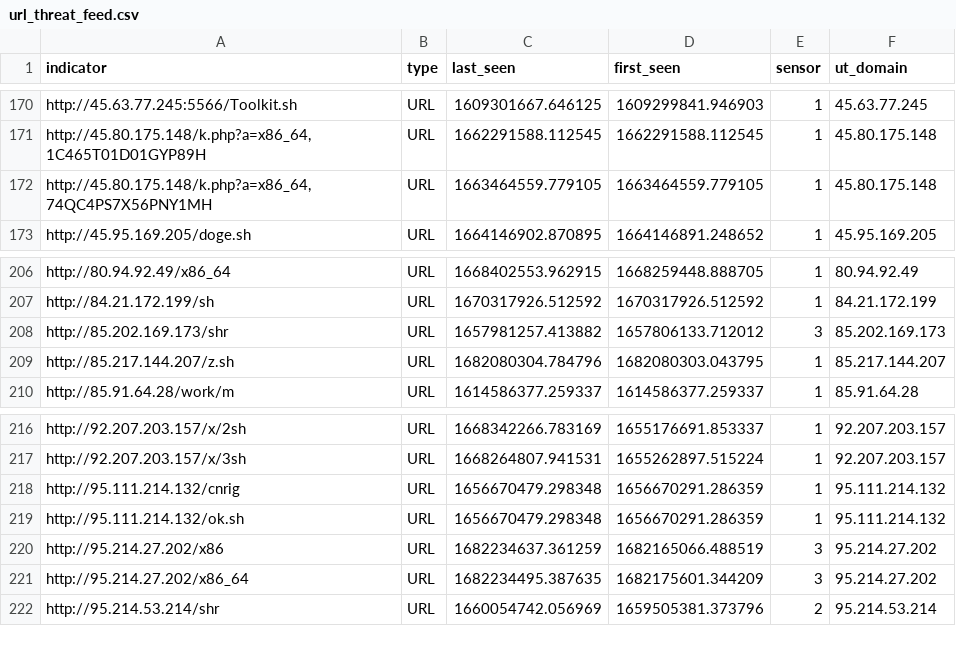
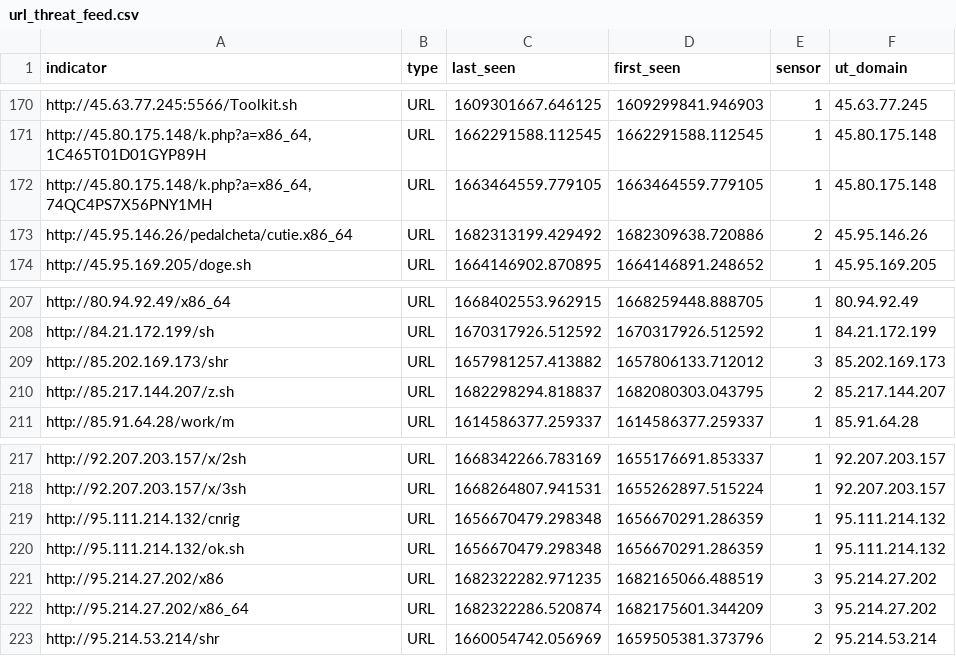
Before and after one commit to tankmek/threatfeed, a CSV file: url_threat_feed.csv, drawn as a sheet; only a part is shown, gaps mark what is left out.

Commit message:
automated URL feed update

```diff
--- a/url_threat_feed.csv
+++ b/url_threat_feed.csv
@@ -172,2 +172,3 @@ indicator,type,"last_seen","first_seen",sensor,"ut_domain"
 "http://45.80.175.148/k.php?a=x86_64,74QC4PS7X56PNY1MH",URL,"1663464559.779105","1663464559.779105",1,"45.80.175.148"
+"http://45.95.146.26/pedalcheta/cutie.x86_64",URL,"1682313199.429492","1682309638.720886",2,"45.95.146.26"
 "http://45.95.169.205/doge.sh",URL,"1664146902.870895","1664146891.248652",1,"45.95.169.205"
@@ -208,3 +209,3 @@ indicator,type,"last_seen","first_seen",sensor,"ut_domain"
 "http://85.202.169.173/shr",URL,"1657981257.413882","1657806133.712012",3,"85.202.169.173"
-"http://85.217.144.207/z.sh",URL,"1682080304.784796","1682080303.043795",1,"85.217.144.207"
+"http://85.217.144.207/z.sh",URL,"1682298294.818837","1682080303.043795",2,"85.217.144.207"
 "http://85.91.64.28/work/m",URL,"1614586377.259337","1614586377.259337",1,"85.91.64.28"
@@ -219,4 +220,4 @@ indicator,type,"last_seen","first_seen",sensor,"ut_domain"
 "http://95.111.214.132/ok.sh",URL,"1656670479.298348","1656670291.286359",1,"95.111.214.132"
-"http://95.214.27.202/x86",URL,"1682234637.361259","1682165066.488519",3,"95.214.27.202"
-"http://95.214.27.202/x86_64",URL,"1682234495.387635","1682175601.344209",3,"95.214.27.202"
+"http://95.214.27.202/x86",URL,"1682322282.971235","1682165066.488519",3,"95.214.27.202"
+"http://95.214.27.202/x86_64",URL,"1682322286.520874","1682175601.344209",3,"95.214.27.202"
 "http://95.214.53.214/shr",URL,"1660054742.056969","1659505381.373796",2,"95.214.53.214"
```
